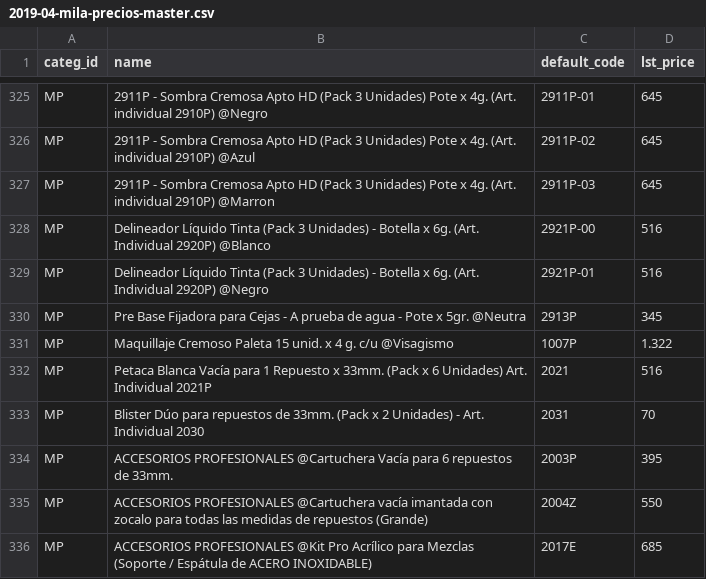
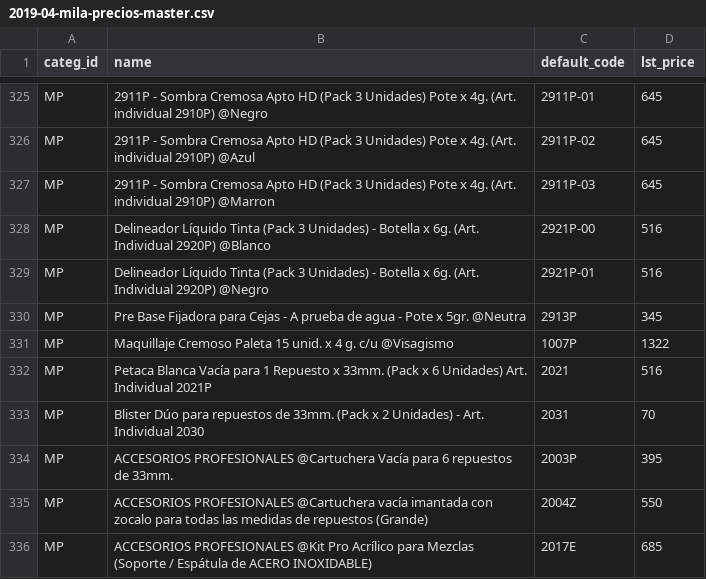
Before and after one commit to jobiols/mila-gateway, a CSV file: 2019-04-mila-precios-master.csv, drawn as a sheet; only a part is shown, gaps mark what is left out; the diff covers the shown part only.

```diff
--- a/2019-04-mila-precios-master.csv
+++ b/2019-04-mila-precios-master.csv
@@ -331,3 +331,3 @@ MP,Delineador Líquido  Tinta (Pack  3 Unidades) - Botella x 6g.  (Art. Individu
 MP,Pre Base Fijadora para Cejas - A prueba de agua - Pote x 5gr. @Neutra,2913P,345
-MP,Maquillaje Cremoso Paleta 15 unid. x 4 g. c/u @Visagismo,1007P,1.322
+MP,Maquillaje Cremoso Paleta 15 unid. x 4 g. c/u @Visagismo,1007P,1322
 MP,Petaca Blanca  Vacía para 1 Repuesto x 33mm.  (Pack x 6 Unidades)  Art. Individual 2021P,2021,516
```
Also changed, not shown: 27 edited cells elsewhere in this file.
